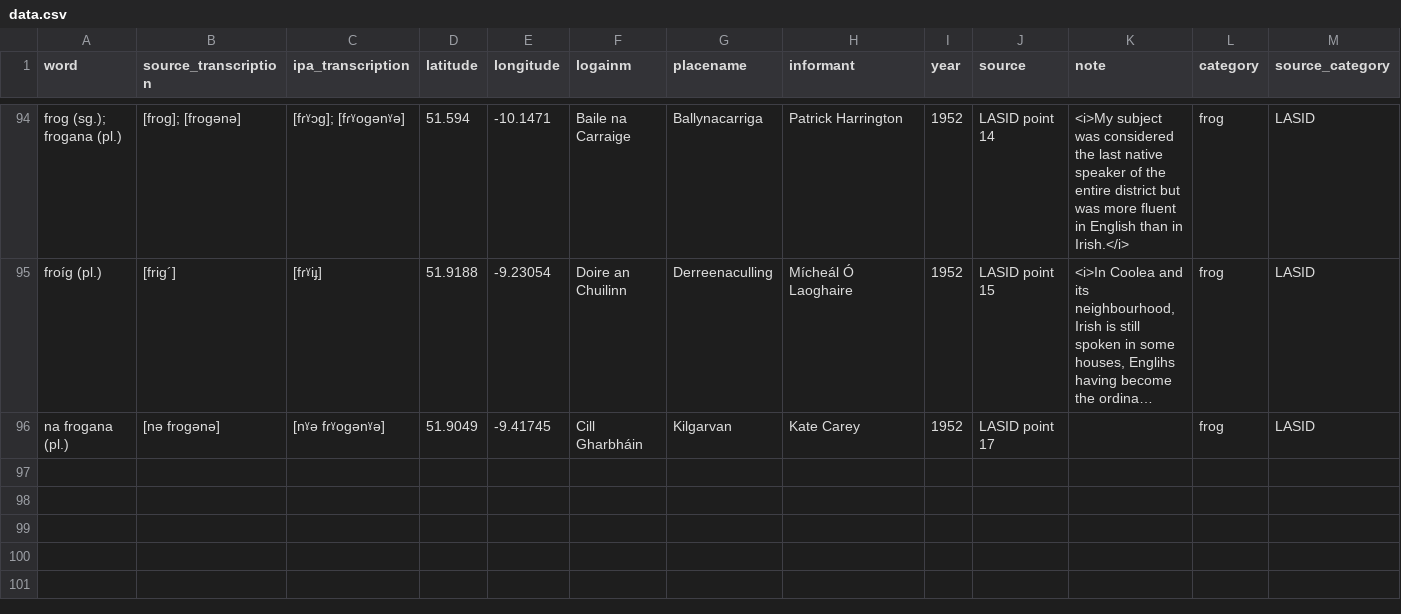
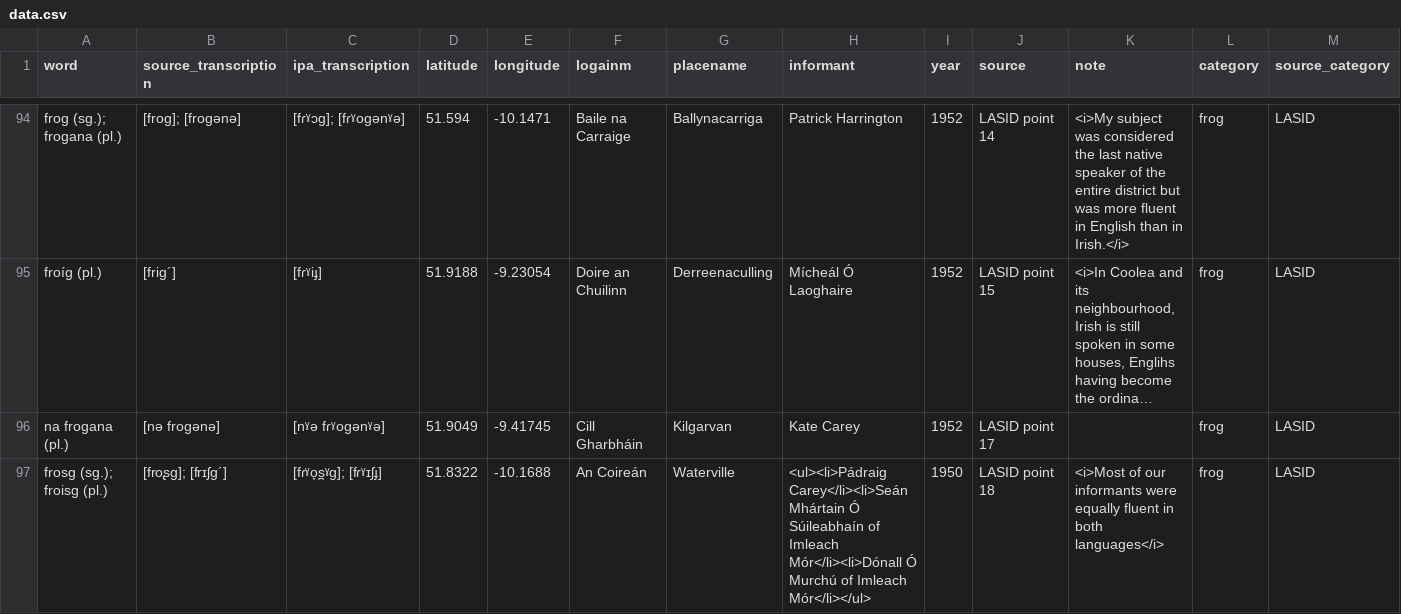
Before and after one commit to lochsh/mclaug, a CSV file: content/images/froganna/data.csv, drawn as a sheet; only a part is shown, gaps mark what is left out; long unchanged cells end in …; the diff names each change by its address in the sheet, - before the commit and + after, or states it on an @@ line.

Commit message:
add point 18

```diff
--- a/content/images/froganna/data.csv
+++ b/content/images/froganna/data.csv
+row 97: frosg (sg.); froisg (pl.) | [fro̢sg]; [frɪʃg´] | [fɾˠo̞s̪ˠg]; [fɾˠɪʃɟ] | 51.8322 | -10.1688 | An Coireán | Waterville | <ul><li>Pádraig Carey</li><li>Seán Mhártain Ó Súileabhaín of Imleach Mór</li><li>Dónall Ó Murchú of Imleach Mór</li></ul> | 1950 | LASID point 18 | <i>Most of our informants were equally fluent in both languages</i> | frog | LASID
```
